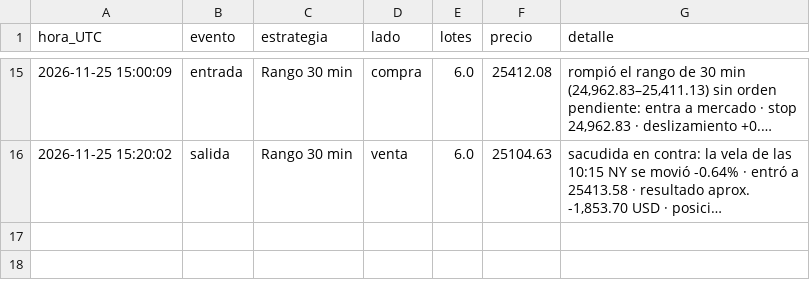
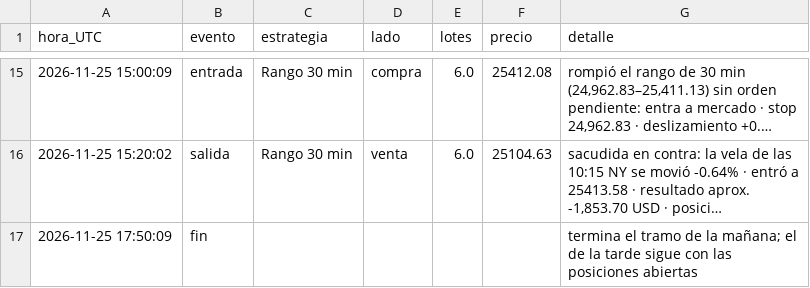
Before and after one commit to matheustescarolo-lab/bot-nasdaq, a CSV file: bitacora_nasdaq_ftmo.csv, drawn as a sheet; only a part is shown, gaps mark what is left out; long unchanged cells end in …; the diff names each change by its address in the sheet, - before the commit and + after, or states it on an @@ line.

Commit message:
Bitacora y estado Nasdaq (ftmo) 2026-11-25

```diff
--- a/bitacora_nasdaq_ftmo.csv
+++ b/bitacora_nasdaq_ftmo.csv
+row 17: 2026-11-25 17:50:09 | fin |  |  |  |  | termina el tramo de la mañana; el de la tarde sigue con las posiciones abiertas
```
Also changed, not shown: 1 other file.
